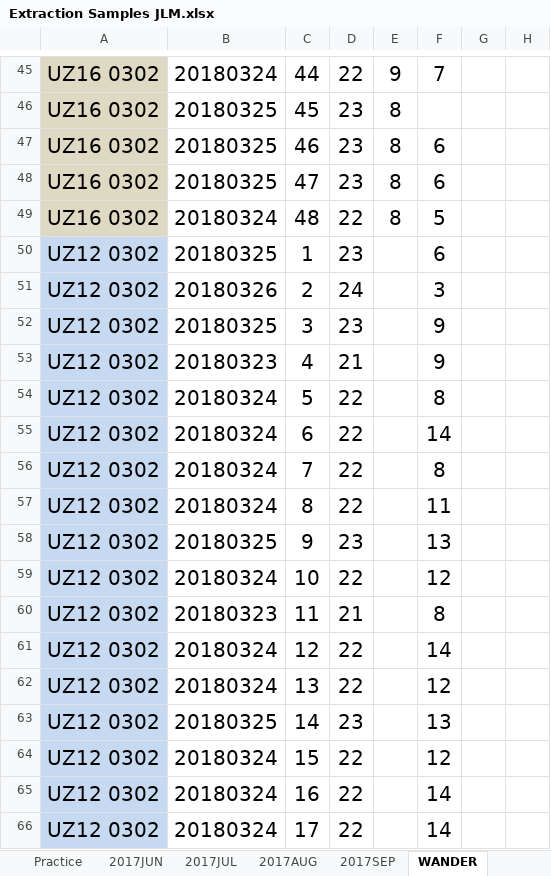
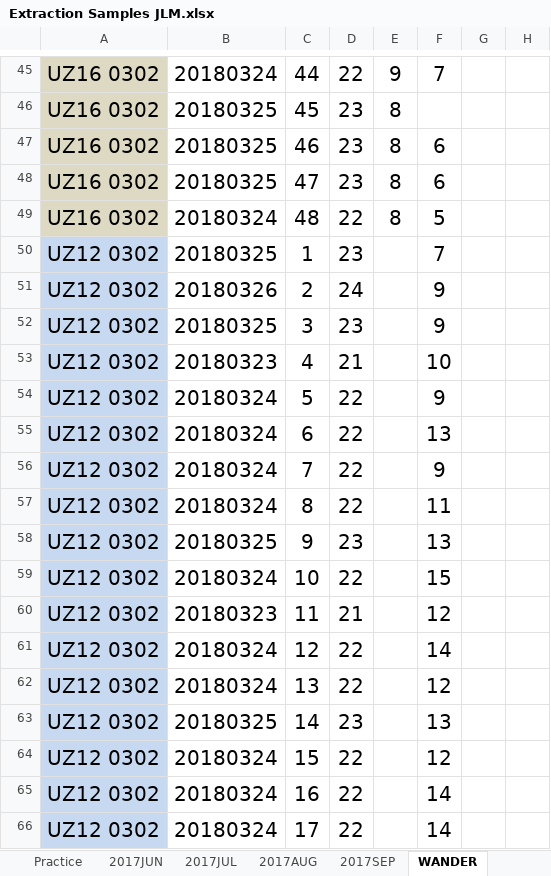
Before and after one commit to jamestbrown5/Lipid_Quantification, an Excel workbook: Data/Extraction Samples JLM.xlsx, sheet WANDER, drawn as a sheet; only a part is shown, gaps mark what is left out; values as stored, in another font and other column widths than the file's, no borders; the diff covers the shown part only; the diff names each change by its address in the sheet, - before the commit and + after, or states it on an @@ line.

```diff
--- a/Data/Extraction Samples JLM.xlsx (sheet WANDER)
+++ b/Data/Extraction Samples JLM.xlsx (sheet WANDER)
-F50: 6
+F50: 7
-F51: 3
+F51: 9
-F53: 9
+F53: 10
-F54: 8
+F54: 9
-F55: 14
+F55: 13
-F56: 8
+F56: 9
-F59: 12
+F59: 15
-F60: 8
+F60: 12
```
Also changed, not shown: 16 edited cells elsewhere in this sheet, charts or pictures, 5 other files.
